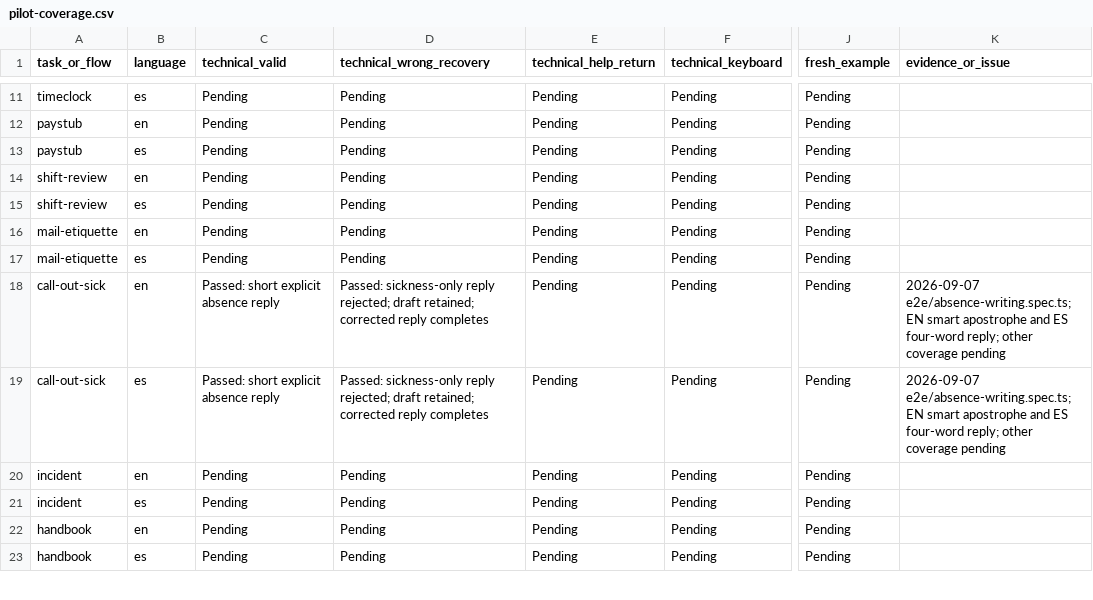
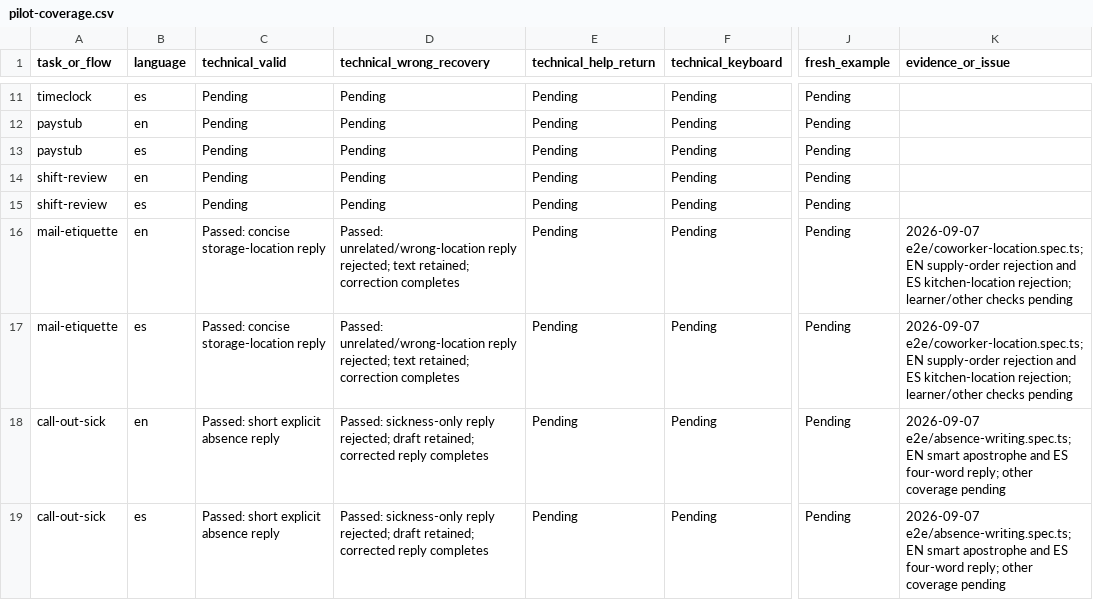
Before and after one commit to marlanamc/workplace-simulator, a CSV file: curriculum/pilot-coverage.csv, drawn as a sheet; only a part is shown, gaps mark what is left out; the shorter side is filled out with more unchanged rows; the diff names each change by its address in the sheet, - before the commit and + after, or states it on an @@ line.

```diff
--- a/curriculum/pilot-coverage.csv
+++ b/curriculum/pilot-coverage.csv
-C16:C17 (technical_valid): Pending
+C16:C17 (technical_valid): Passed: concise storage-location reply
-D16:D17 (technical_wrong_recovery): Pending
+D16:D17 (technical_wrong_recovery): Passed: unrelated/wrong-location reply rejected; text retained; correction completes
-K16:K17 (evidence_or_issue): (empty)
+K16:K17 (evidence_or_issue): 2026-09-07 e2e/coworker-location.spec.ts; EN supply-order rejection and ES kitchen-location rejection; learner/other checks pending
```
Also changed, not shown: 10 other files.
